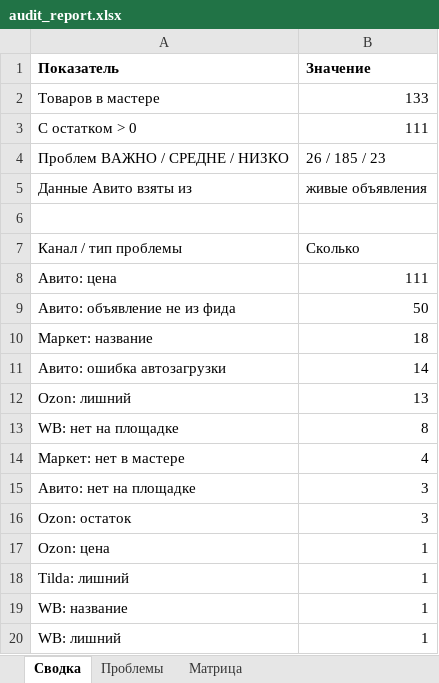
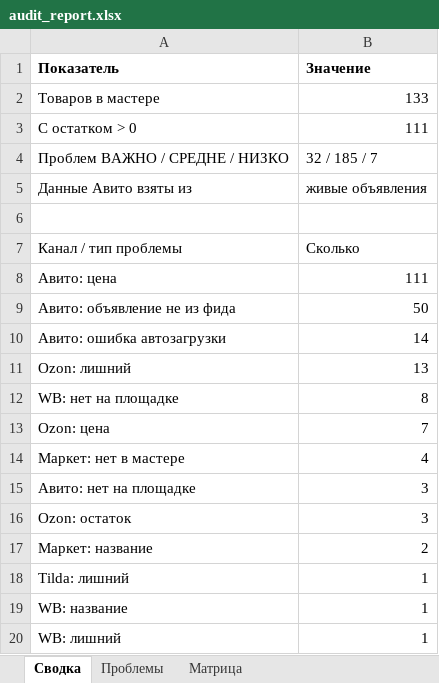
Before and after one commit to antongrigorenko844-prog/marketplace-agent, an Excel workbook: data/audit_report.xlsx, sheet Сводка, drawn as a sheet; only a part is shown; values as stored, in another font and other column widths than the file's, no borders; removed rows and columns are numbered as before the commit, all else as after; the diff names each change by its address in the sheet, - before the commit and + after, or states it on an @@ line.

```diff
--- a/data/audit_report.xlsx (sheet Сводка)
+++ b/data/audit_report.xlsx (sheet Сводка)
-B4 (Значение): 26 / 185 / 23
+B4 (Значение): 32 / 185 / 7
-row 10: Маркет: название | 18
+row 13: Ozon: цена | 7
-row 17: Ozon: цена | 1
+row 17: Маркет: название | 2
```
Also changed, not shown: sheet Проблемы, data/yandex_market_offers.xlsx, 5 other files.
